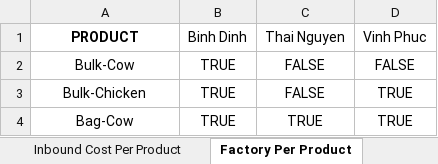
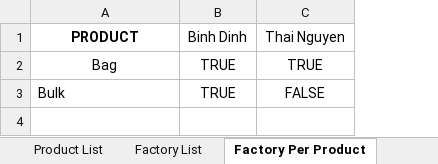
Before and after one commit to MontyMinh/Optimizer, an Excel workbook: Preprocessing Notebooks/Template.xlsx, sheet Factory Per Product, drawn as a sheet; values as stored, in another font and other column widths than the file's, no borders; removed rows and columns are numbered as before the commit, all else as after; the diff names each change by its address in the sheet, - before the commit and + after, or states it on an @@ line.

```diff
--- a/Preprocessing Notebooks/Template.xlsx (sheet Factory Per Product)
+++ b/Preprocessing Notebooks/Template.xlsx (sheet Factory Per Product)
-column D (Vinh Phuc), row 2: FALSE
+row 2: Bag | TRUE | TRUE
-A3 (PRODUCT): Bulk-Cow
+A3 (PRODUCT): Bulk
-A3 alignment: center
+A3 alignment: left
-row 3: Bulk-Chicken | TRUE | FALSE | TRUE
-row 4: Bag-Cow | TRUE | TRUE | TRUE
```
Also changed, not shown: sheet Outbound Cost Per Product, sheet Demand Volume, sheet Inbound Cost Per Product, sheet Efficiency Per Product, sheet Capacity Constraints, sheet Capacity Volume, 3 more sheets, other sheet tabs, 14 other files.
